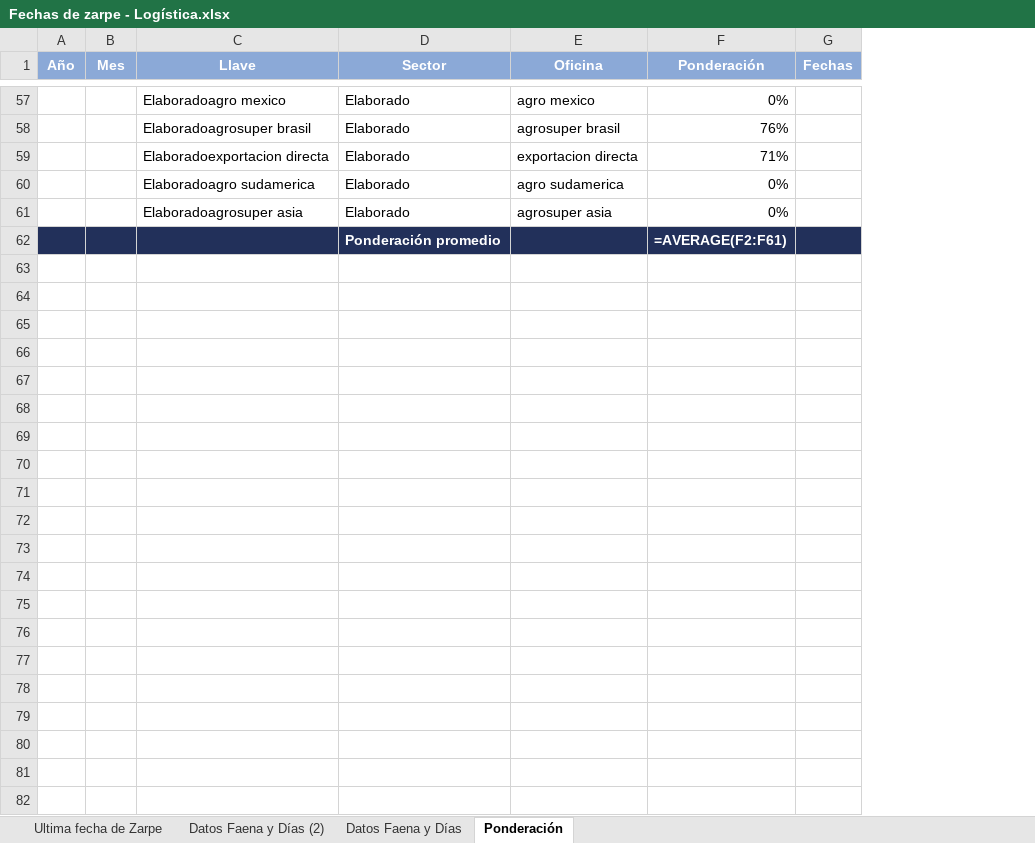
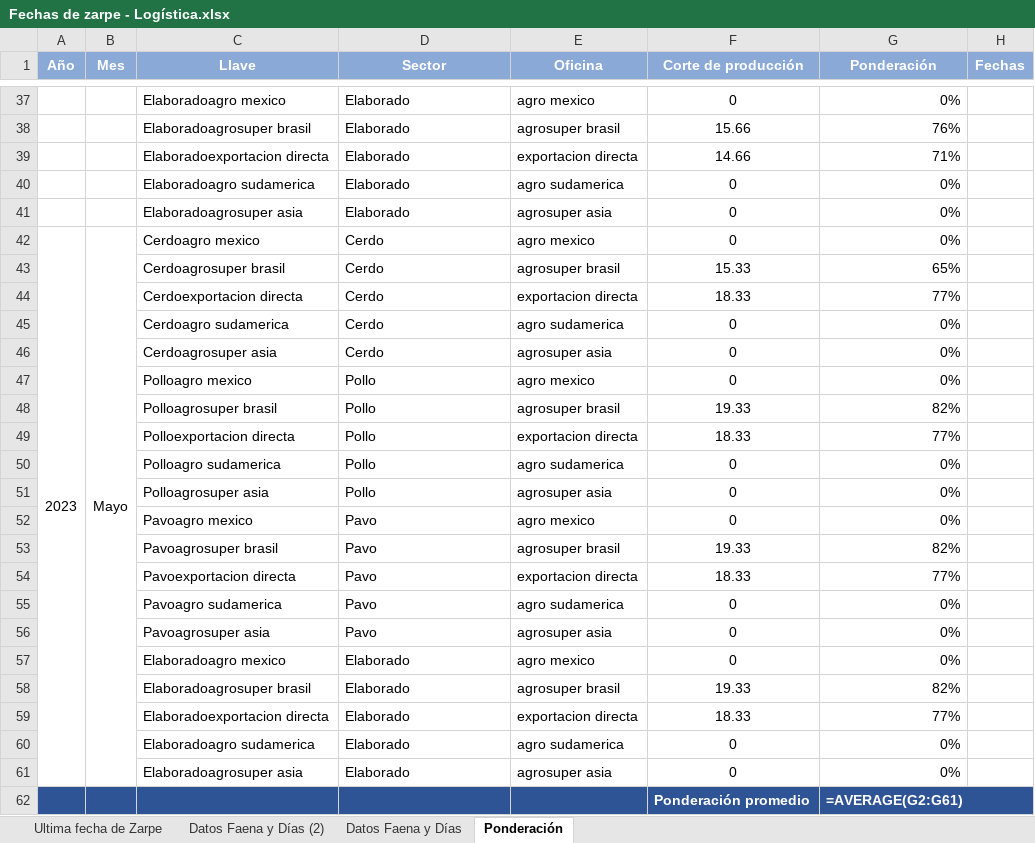
Before and after one commit to tiarasilva/plan-irrestricto-Agrosuper, an Excel workbook: Colaboraciones plan de ventas/Fechas de zarpe - Logística.xlsx, sheet Ponderación, drawn as a sheet; only a part is shown, gaps mark what is left out; values as stored, in another font and other column widths than the file's, no borders; formulas without a stored value are shown as written; removed rows and columns are numbered as before the commit, all else as after; the diff covers the shown part only; the diff names each change by its address in the sheet, - before the commit and + after, or states it on an @@ line.

```diff
--- a/Colaboraciones plan de ventas/Fechas de zarpe - Logística.xlsx (sheet Ponderación)
+++ b/Colaboraciones plan de ventas/Fechas de zarpe - Logística.xlsx (sheet Ponderación)
+column F (Corte de producción), rows 37-41: 0 | 15.66 | 14.66 | 0 | 0
-row 62:  |  |  | Ponderación promedio |  | =AVERAGE(F2:F61)
+row 42: 2023 | Mayo | Cerdoagro mexico | Cerdo | agro mexico | 0 | 0%
+row 43:  |  | Cerdoagrosuper brasil | Cerdo | agrosuper brasil | 15.33 | 65%
+row 44:  |  | Cerdoexportacion directa | Cerdo | exportacion directa | 18.33 | 77%
+row 45:  |  | Cerdoagro sudamerica | Cerdo | agro sudamerica | 0 | 0%
+row 46:  |  | Cerdoagrosuper asia | Cerdo | agrosuper asia | 0 | 0%
+row 47:  |  | Polloagro mexico | Pollo | agro mexico | 0 | 0%
+row 48:  |  | Polloagrosuper brasil | Pollo | agrosuper brasil | 19.33 | 82%
+row 49:  |  | Polloexportacion directa | Pollo | exportacion directa | 18.33 | 77%
+row 50:  |  | Polloagro sudamerica | Pollo | agro sudamerica | 0 | 0%
+row 51:  |  | Polloagrosuper asia | Pollo | agrosuper asia | 0 | 0%
+row 52:  |  | Pavoagro mexico | Pavo | agro mexico | 0 | 0%
+row 53:  |  | Pavoagrosuper brasil | Pavo | agrosuper brasil | 19.33 | 82%
+row 54:  |  | Pavoexportacion directa | Pavo | exportacion directa | 18.33 | 77%
+row 55:  |  | Pavoagro sudamerica | Pavo | agro sudamerica | 0 | 0%
+row 56:  |  | Pavoagrosuper asia | Pavo | agrosuper asia | 0 | 0%
+row 57:  |  | Elaboradoagro mexico | Elaborado | agro mexico | 0 | 0%
+row 58:  |  | Elaboradoagrosuper brasil | Elaborado | agrosuper brasil | 19.33 | 82%
+row 59:  |  | Elaboradoexportacion directa | Elaborado | exportacion directa | 18.33 | 77%
+row 60:  |  | Elaboradoagro sudamerica | Elaborado | agro sudamerica | 0 | 0%
+row 61:  |  | Elaboradoagrosuper asia | Elaborado | agrosuper asia | 0 | 0%
+row 62:  |  |  |  |  | Ponderación promedio | =AVERAGE(G2:G61)
```
Also changed, not shown: 20 removed rows elsewhere in this sheet, sheet Datos Faena y Días, Colaboraciones plan de ventas/parametros.xlsx, 6 other files.
